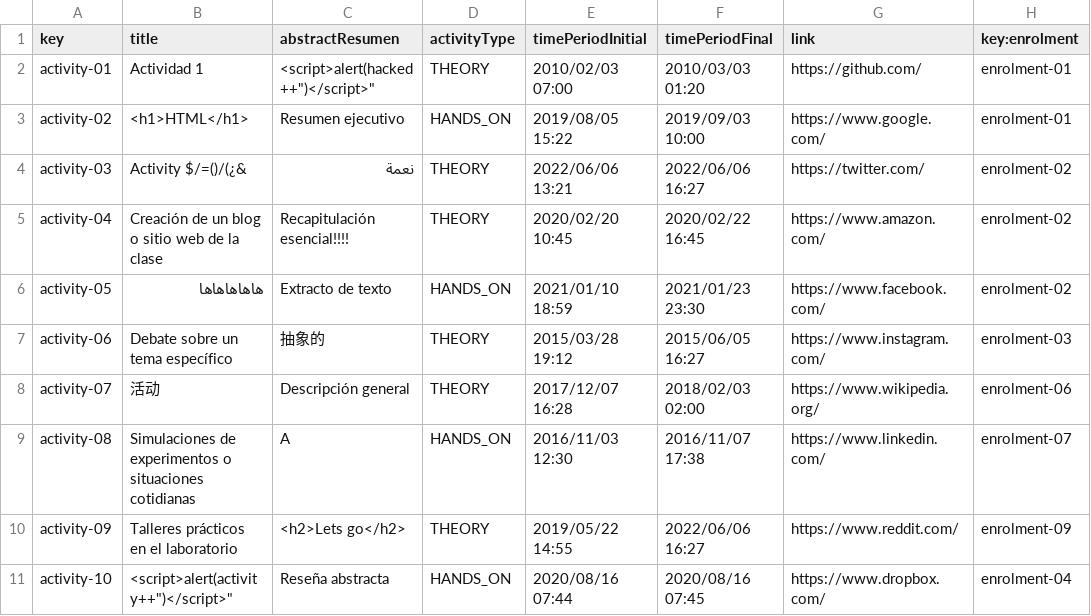
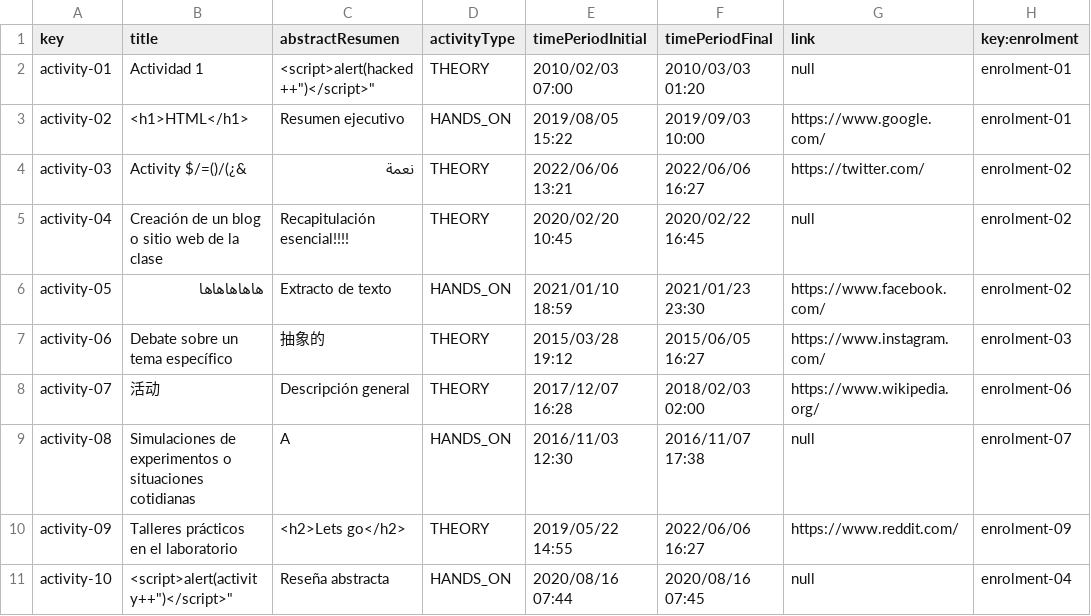
Before and after one commit to marizqlav/Acme-L3-C1.04.14, a CSV file: src/main/webapp/WEB-INF/resources/sample-data/activity.csv, drawn as a sheet.

Commit message:
Add null

```diff
--- a/src/main/webapp/WEB-INF/resources/sample-data/activity.csv
+++ b/src/main/webapp/WEB-INF/resources/sample-data/activity.csv
@@ -1,6 +1,6 @@
 key,title,abstractResumen,activityType,timePeriodInitial,timePeriodFinal,link,key:enrolment
-activity-01,"Actividad 1","<script>alert("hacked++")</script>",THEORY,2010/02/03 07:00,2010/03/03 01:20,"https://github.com/",enrolment-01
+activity-01,"Actividad 1","<script>alert("hacked++")</script>",THEORY,2010/02/03 07:00,2010/03/03 01:20,null,enrolment-01
 activity-02,"<h1>HTML</h1>","Resumen ejecutivo",HANDS_ON,2019/08/05 15:22,2019/09/03 10:00,"https://www.google.com/",enrolment-01
 activity-03,"Activity $/=()/(¿&","نعمة",THEORY,2022/06/06 13:21,2022/06/06 16:27,"https://twitter.com/",enrolment-02
-activity-04,"Creación de un blog o sitio web de la clase","Recapitulación esencial!!!!",THEORY,2020/02/20 10:45,2020/02/22 16:45,"https://www.amazon.com/",enrolment-02
+activity-04,"Creación de un blog o sitio web de la clase","Recapitulación esencial!!!!",THEORY,2020/02/20 10:45,2020/02/22 16:45,null,enrolment-02
 activity-05,"هاهاهاهاها","Extracto de texto",HANDS_ON,2021/01/10 18:59,2021/01/23 23:30,"https://www.facebook.com/",enrolment-02
@@ -8,4 +8,4 @@ activity-06,"Debate sobre un tema específico","抽象的",THEORY,2015/03/28 19:
 activity-07,"活动","Descripción general",THEORY,2017/12/07 16:28,2018/02/03 02:00,"https://www.wikipedia.org/",enrolment-06
-activity-08,"Simulaciones de experimentos o situaciones cotidianas","A",HANDS_ON,2016/11/03 12:30,2016/11/07 17:38,"https://www.linkedin.com/",enrolment-07
+activity-08,"Simulaciones de experimentos o situaciones cotidianas","A",HANDS_ON,2016/11/03 12:30,2016/11/07 17:38,null,enrolment-07
 activity-09,"Talleres prácticos en el laboratorio","<h2>Lets go</h2>",THEORY,2019/05/22 14:55,2022/06/06 16:27,"https://www.reddit.com/",enrolment-09
-activity-10,"<script>alert("activity++")</script>","Reseña abstracta",HANDS_ON,2020/08/16 07:44,2020/08/16 07:45,"https://www.dropbox.com/",enrolment-04
+activity-10,"<script>alert("activity++")</script>","Reseña abstracta",HANDS_ON,2020/08/16 07:44,2020/08/16 07:45,null,enrolment-04
```
